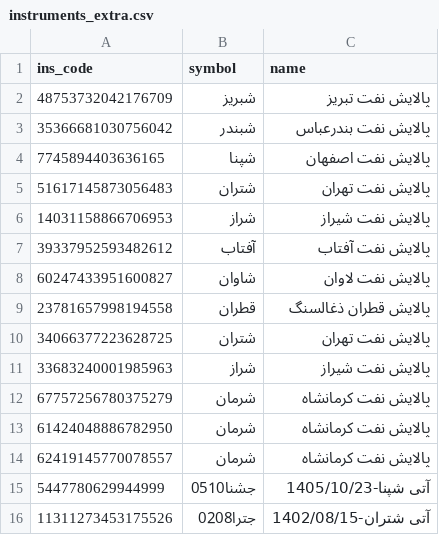
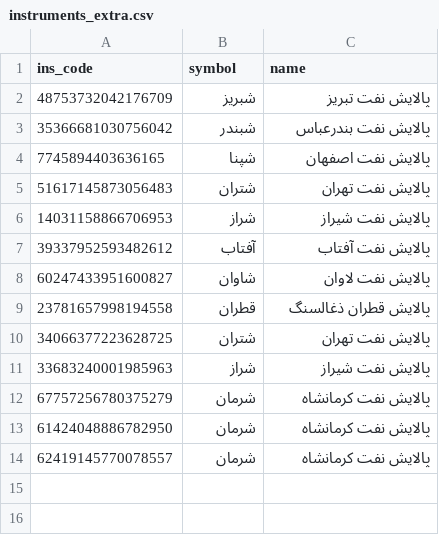
Before and after one commit to sinamzus/smart_investment_management, a CSV file: data/instruments_extra.csv, drawn as a sheet; the diff names each change by its address in the sheet, - before the commit and + after, or states it on an @@ line.

```diff
--- a/data/instruments_extra.csv
+++ b/data/instruments_extra.csv
-row 15: 5447780629944999 | جشنا0510 | آتی شپنا-1405/10/23
-row 16: 11311273453175526 | جترا0208 | آتی شتران-1402/08/15
```
Also changed, not shown: data/derived/cw_rebuilt_bourse.csv, 7 other files.
